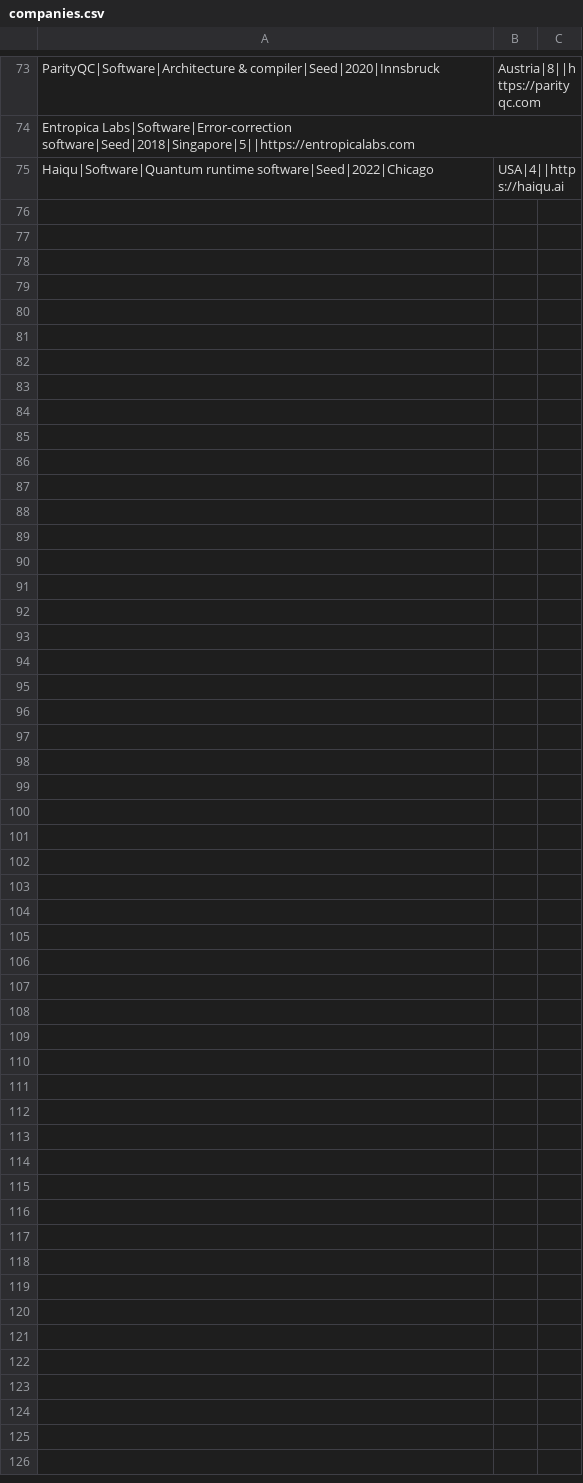
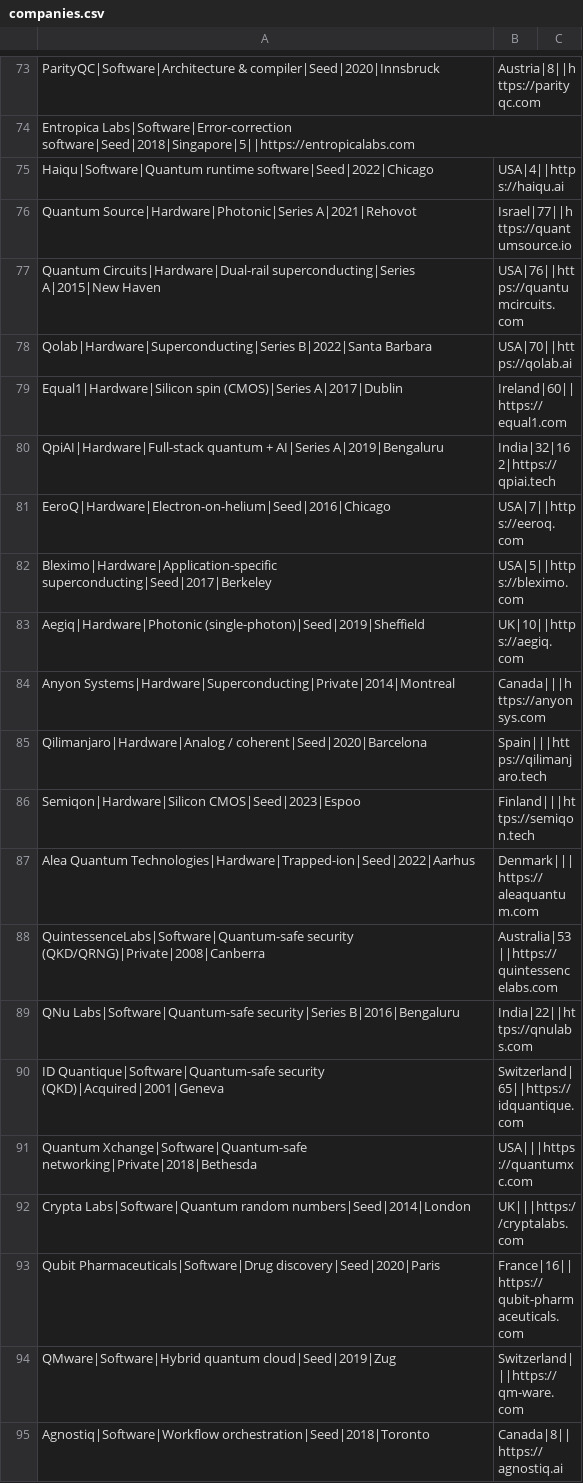
Before and after one commit to nancy-yunzhu-mu/Quantum-Landscape, a CSV file: companies.csv, drawn as a sheet; only a part is shown, gaps mark what is left out; the diff covers the shown part only; the diff names each change by its address in the sheet, - before the commit and + after, or states it on an @@ line.

```diff
--- a/companies.csv
+++ b/companies.csv
+row 76: Quantum Source|Hardware|Photonic|Series A|2021|Rehovot | Israel|77||https://quantumsource.io
+row 77: Quantum Circuits|Hardware|Dual-rail superconducting|Series A|2015|New Haven | USA|76||https://quantumcircuits.com
+row 78: Qolab|Hardware|Superconducting|Series B|2022|Santa Barbara | USA|70||https://qolab.ai
+row 79: Equal1|Hardware|Silicon spin (CMOS)|Series A|2017|Dublin | Ireland|60||https://equal1.com
+row 80: QpiAI|Hardware|Full-stack quantum + AI|Series A|2019|Bengaluru | India|32|162|https://qpiai.tech
+row 81: EeroQ|Hardware|Electron-on-helium|Seed|2016|Chicago | USA|7||https://eeroq.com
+row 82: Bleximo|Hardware|Application-specific superconducting|Seed|2017|Berkeley | USA|5||https://bleximo.com
+row 83: Aegiq|Hardware|Photonic (single-photon)|Seed|2019|Sheffield | UK|10||https://aegiq.com
+row 84: Anyon Systems|Hardware|Superconducting|Private|2014|Montreal | Canada|||https://anyonsys.com
+row 85: Qilimanjaro|Hardware|Analog / coherent|Seed|2020|Barcelona | Spain|||https://qilimanjaro.tech
+row 86: Semiqon|Hardware|Silicon CMOS|Seed|2023|Espoo | Finland|||https://semiqon.tech
+row 87: Alea Quantum Technologies|Hardware|Trapped-ion|Seed|2022|Aarhus | Denmark|||https://aleaquantum.com
+row 88: QuintessenceLabs|Software|Quantum-safe security (QKD/QRNG)|Private|2008|Canberra | Australia|53||https://quintessencelabs.com
+row 89: QNu Labs|Software|Quantum-safe security|Series B|2016|Bengaluru | India|22||https://qnulabs.com
+row 90: ID Quantique|Software|Quantum-safe security (QKD)|Acquired|2001|Geneva | Switzerland|65||https://idquantique.com
+row 91: Quantum Xchange|Software|Quantum-safe networking|Private|2018|Bethesda | USA|||https://quantumxc.com
+row 92: Crypta Labs|Software|Quantum random numbers|Seed|2014|London | UK|||https://cryptalabs.com
+row 93: Qubit Pharmaceuticals|Software|Drug discovery|Seed|2020|Paris | France|16||https://qubit-pharmaceuticals.com
+row 94: QMware|Software|Hybrid quantum cloud|Seed|2019|Zug | Switzerland|||https://qm-ware.com
+row 95: Agnostiq|Software|Workflow orchestration|Seed|2018|Toronto | Canada|8||https://agnostiq.ai
```
Also changed, not shown: 17 added rows elsewhere in this file, 6 other files.
